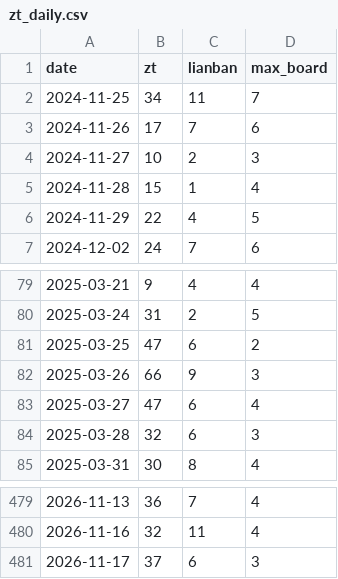
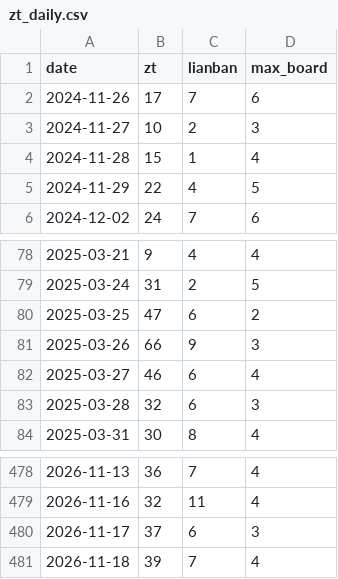
Before and after one commit to SHG4666/a-share-daily, a CSV file: data/zt_daily.csv, drawn as a sheet; only a part is shown, gaps mark what is left out.

```diff
--- a/data/zt_daily.csv
+++ b/data/zt_daily.csv
@@ -1,3 +1,2 @@
 date,zt,lianban,max_board
-2024-11-25,34,11,7
 2024-11-26,17,7,6
@@ -82,3 +81,3 @@ date,zt,lianban,max_board
 2025-03-26,66,9,3
-2025-03-27,47,6,4
+2025-03-27,46,6,4
 2025-03-28,32,6,3
@@ -481 +480,2 @@ date,zt,lianban,max_board
 2026-11-17,37,6,3
+2026-11-18,39,7,4
```
Also changed, not shown: data/backtest.csv, data/zt_events.csv, 4 other files.
